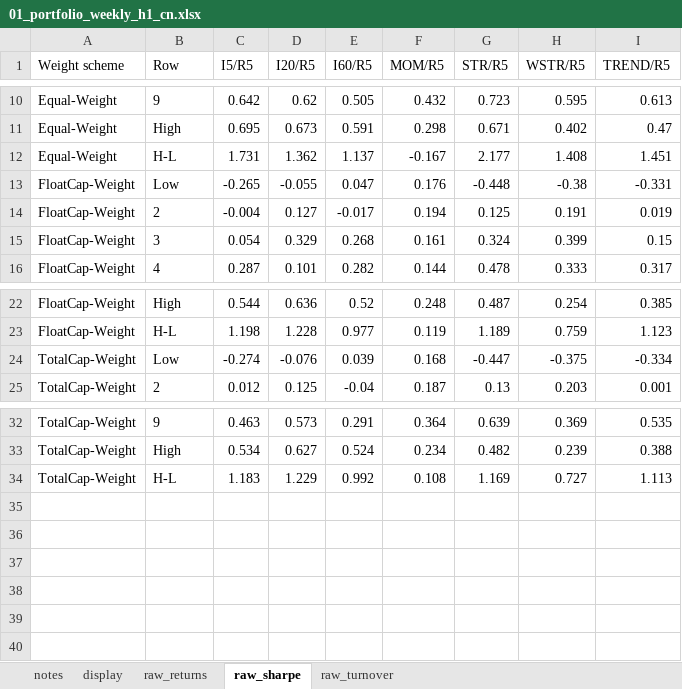
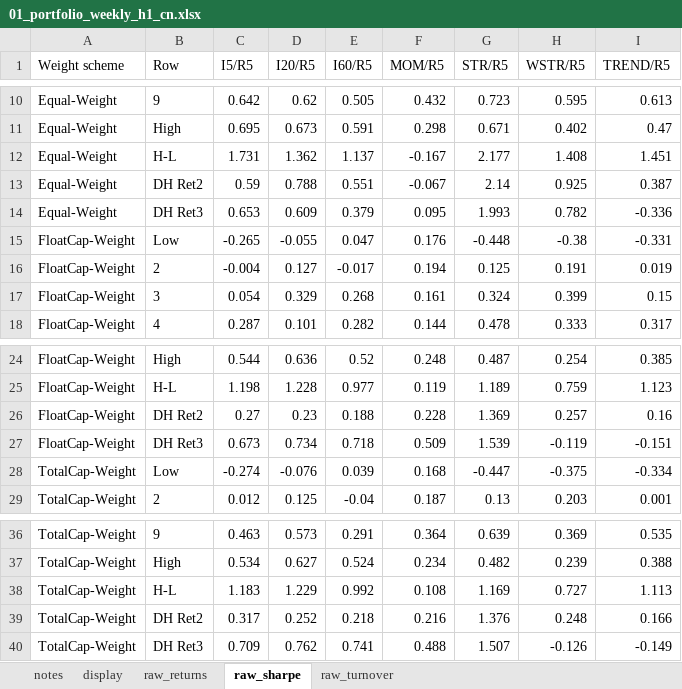
Before and after one commit to George-hardworking/rpt-re, an Excel workbook: outputs/analysis_results/01_short-horizon portfolio performance/01_portfolio_weekly_h1_cn.xlsx, sheet raw_sharpe, drawn as a sheet; only a part is shown, gaps mark what is left out; values as stored, in another font and other column widths than the file's, no borders; the diff names each change by its address in the sheet, - before the commit and + after, or states it on an @@ line.

```diff
--- a/outputs/analysis_results/01_short-horizon portfolio performance/01_portfolio_weekly_h1_cn.xlsx (sheet raw_sharpe)
+++ b/outputs/analysis_results/01_short-horizon portfolio performance/01_portfolio_weekly_h1_cn.xlsx (sheet raw_sharpe)
+row 13: Equal-Weight | DH Ret2 | 0.59 | 0.788 | 0.551 | -0.067 | 2.14 | 0.925 | 0.387
+row 14: Equal-Weight | DH Ret3 | 0.653 | 0.609 | 0.379 | 0.095 | 1.993 | 0.782 | -0.336
+row 26: FloatCap-Weight | DH Ret2 | 0.27 | 0.23 | 0.188 | 0.228 | 1.369 | 0.257 | 0.16
+row 27: FloatCap-Weight | DH Ret3 | 0.673 | 0.734 | 0.718 | 0.509 | 1.539 | -0.119 | -0.151
+row 39: TotalCap-Weight | DH Ret2 | 0.317 | 0.252 | 0.218 | 0.216 | 1.376 | 0.248 | 0.166
+row 40: TotalCap-Weight | DH Ret3 | 0.709 | 0.762 | 0.741 | 0.488 | 1.507 | -0.126 | -0.149
```
Also changed, not shown: sheet raw_returns, sheet display, sheet raw_turnover, sheet notes, outputs/analysis_results/01_short-horizon portfolio performance/01_portfolio_weekly_h1_us.xlsx, 1 other file.
